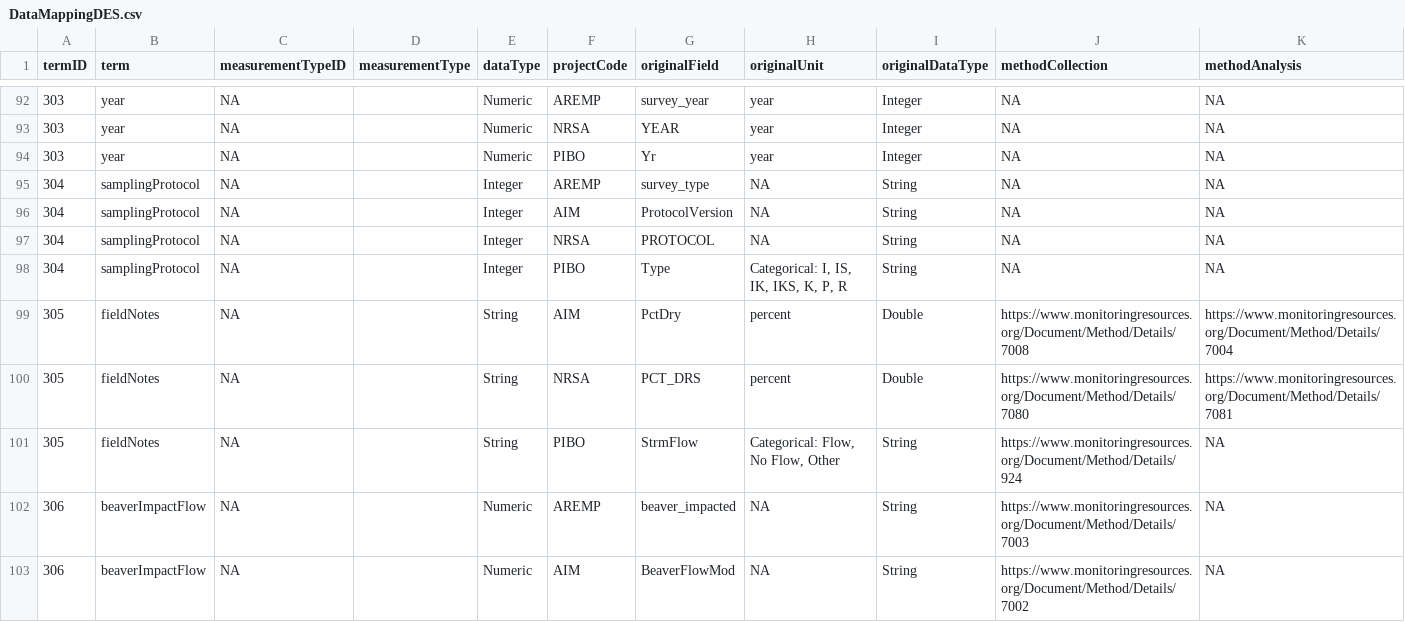
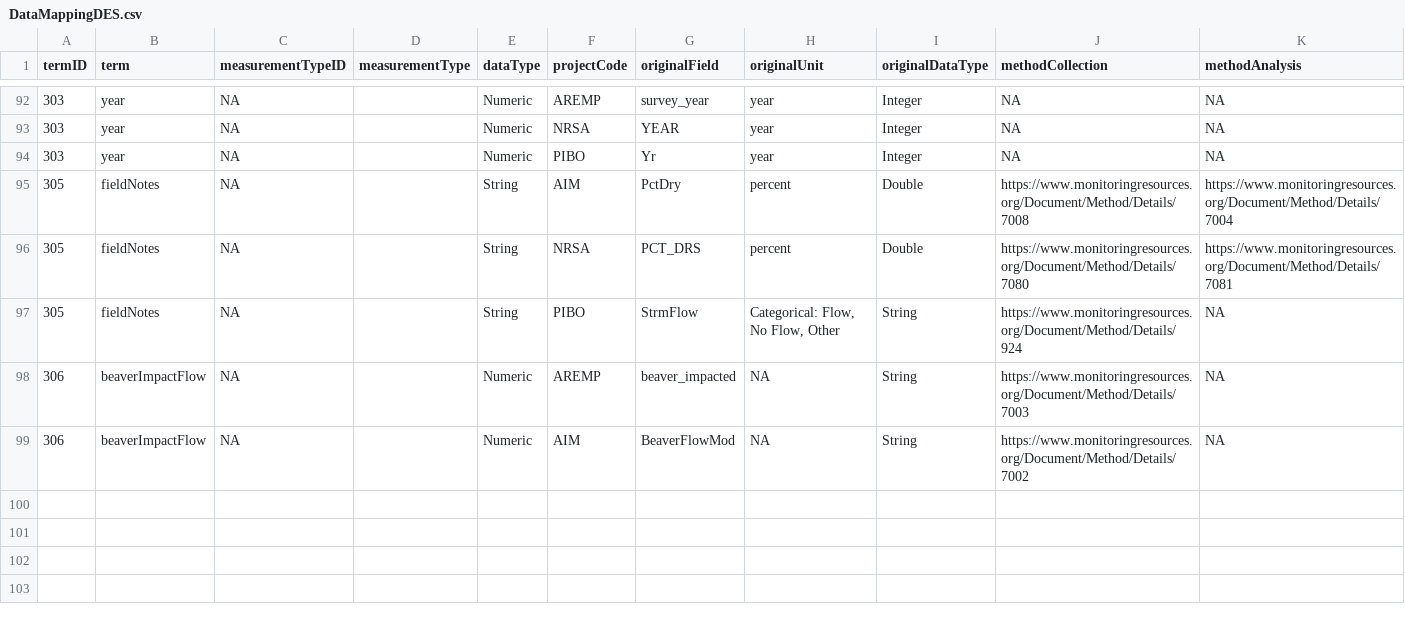
Before and after one commit to rascully/Stream-Monitoring-Data-Exchange-Specifications, a CSV file: DataExchangeStandardTables/DataMappingDES.csv, drawn as a sheet; only a part is shown, gaps mark what is left out; the diff names each change by its address in the sheet, - before the commit and + after, or states it on an @@ line.

Commit message:
remove samplingProtocol for structural changes

```diff
--- a/DataExchangeStandardTables/DataMappingDES.csv
+++ b/DataExchangeStandardTables/DataMappingDES.csv
-row 95: 304 | samplingProtocol | NA |  | Integer | AREMP | survey_type | NA | String | NA | NA
-row 96: 304 | samplingProtocol | NA |  | Integer | AIM | ProtocolVersion | NA | String | NA | NA
-row 97: 304 | samplingProtocol | NA |  | Integer | NRSA | PROTOCOL | NA | String | NA | NA
-row 98: 304 | samplingProtocol | NA |  | Integer | PIBO | Type | Categorical: I, IS, IK, IKS, K, P, R | String | NA | NA
```
